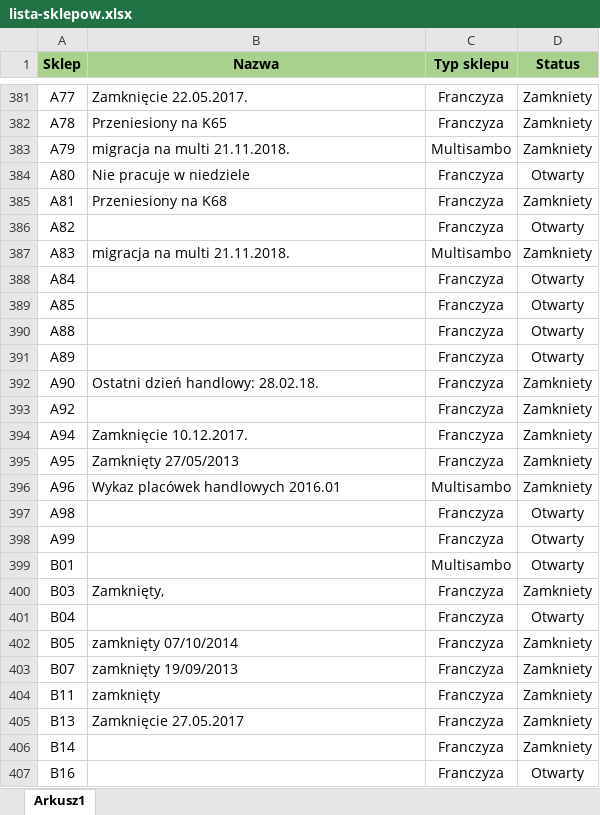
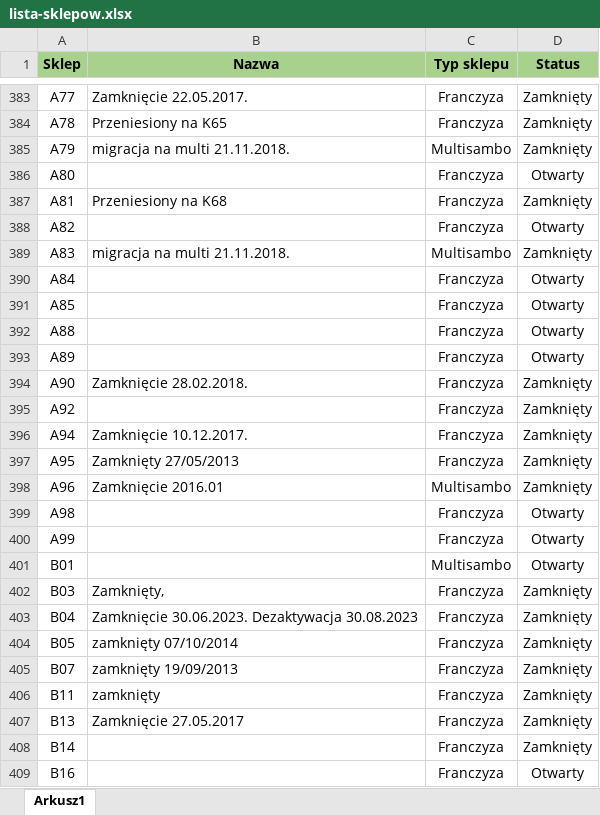
Before and after one commit to BartlomiejBabula/helpdesk_app, an Excel workbook: backend/src/config/lista-sklepow.xlsx, sheet Arkusz1, drawn as a sheet; only a part is shown, gaps mark what is left out; values as stored, in another font and other column widths than the file's, no borders; addresses are those after the commit; the diff covers the shown part only; the diff names each change by its address in the sheet, - before the commit and + after, or states it on an @@ line.

```diff
--- a/backend/src/config/lista-sklepow.xlsx (sheet Arkusz1)
+++ b/backend/src/config/lista-sklepow.xlsx (sheet Arkusz1)
-D383:D385 (Status): Zamkniety
+D383:D385 (Status): Zamknięty
-B386 (Nazwa): Nie pracuje w niedziele
+B386 (Nazwa): (empty)
-D387 (Status): Zamkniety
+D387 (Status): Zamknięty
-D389 (Status): Zamkniety
+D389 (Status): Zamknięty
-B394 (Nazwa): Ostatni dzień handlowy: 28.02.18.
+B394 (Nazwa): Zamknięcie 28.02.2018.
-D394:D398 (Status): Zamkniety
+D394:D398 (Status): Zamknięty
-B398 (Nazwa): Wykaz placówek handlowych 2016.01
+B398 (Nazwa): Zamknięcie 2016.01
-D402 (Status): Zamkniety
+D402 (Status): Zamknięty
-B403 (Nazwa): (empty)
+B403 (Nazwa): Zamknięcie 30.06.2023. Dezaktywacja 30.08.2023
-D403 (Status): Otwarty
+D403 (Status): Zamknięty
-D404:D408 (Status): Zamkniety
+D404:D408 (Status): Zamknięty
```
Also changed, not shown: 70 added rows and 1702 edited cells elsewhere in this sheet, 23 other files.
